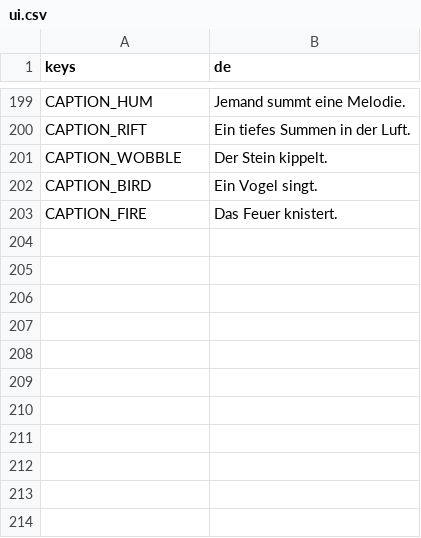
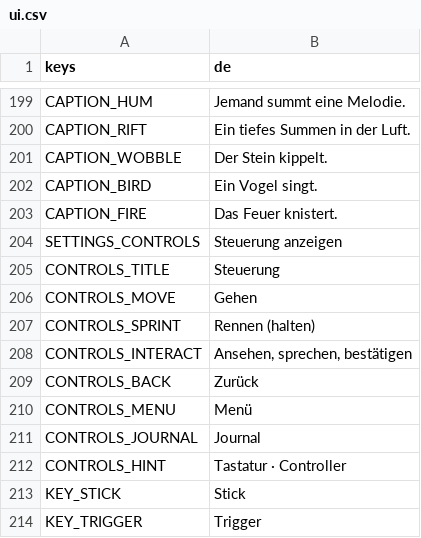
Before and after one commit to Stanzlu/Game, a CSV file: content/locale/ui.csv, drawn as a sheet; only a part is shown, gaps mark what is left out.

```diff
--- a/content/locale/ui.csv
+++ b/content/locale/ui.csv
@@ -203 +203,12 @@ CAPTION_BIRD,Ein Vogel singt.
 CAPTION_FIRE,Das Feuer knistert.
+SETTINGS_CONTROLS,Steuerung anzeigen
+CONTROLS_TITLE,Steuerung
+CONTROLS_MOVE,Gehen
+CONTROLS_SPRINT,Rennen (halten)
+CONTROLS_INTERACT,"Ansehen, sprechen, bestätigen"
+CONTROLS_BACK,Zurück
+CONTROLS_MENU,Menü
+CONTROLS_JOURNAL,Journal
+CONTROLS_HINT,Tastatur · Controller
+KEY_STICK,Stick
+KEY_TRIGGER,Trigger
```
Also changed, not shown: 5 other files.
